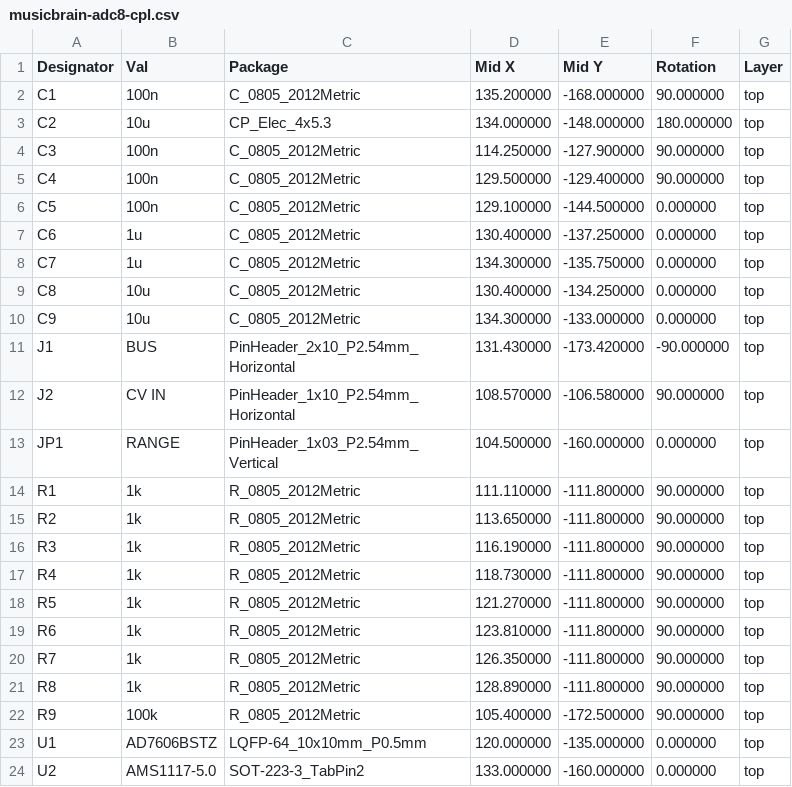
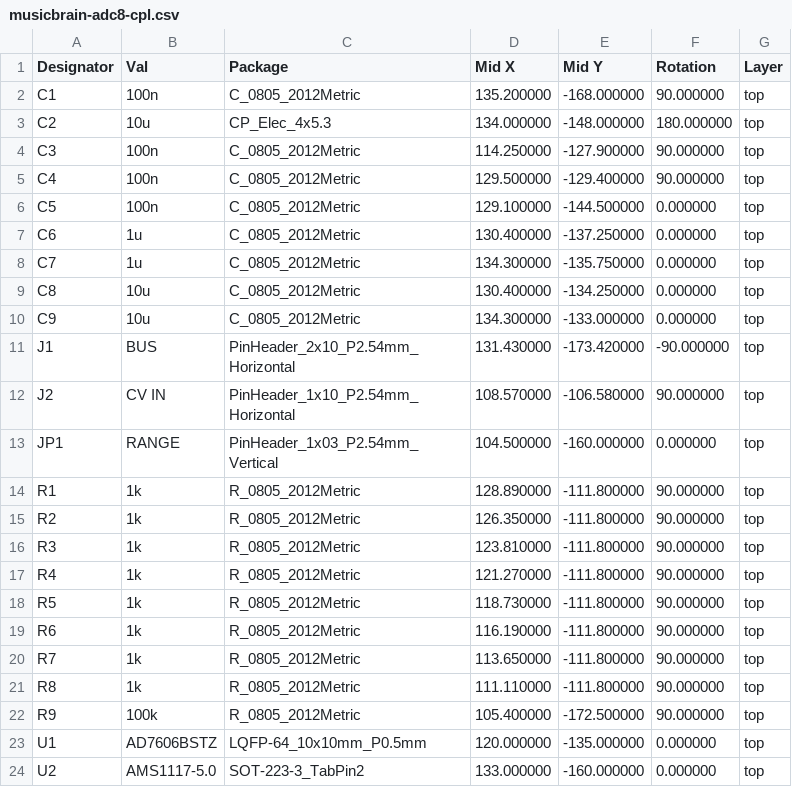
Before and after one commit to MarkWestbroek/MusicBrain, a CSV file: Images/schematics/musicbrain-adc8/fab/musicbrain-adc8-cpl.csv, drawn as a sheet.

```diff
--- a/Images/schematics/musicbrain-adc8/fab/musicbrain-adc8-cpl.csv
+++ b/Images/schematics/musicbrain-adc8/fab/musicbrain-adc8-cpl.csv
@@ -13,10 +13,10 @@
 "JP1","RANGE","PinHeader_1x03_P2.54mm_Vertical","104.500000","-160.000000","0.000000","top"
-"R1","1k","R_0805_2012Metric","111.110000","-111.800000","90.000000","top"
-"R2","1k","R_0805_2012Metric","113.650000","-111.800000","90.000000","top"
-"R3","1k","R_0805_2012Metric","116.190000","-111.800000","90.000000","top"
-"R4","1k","R_0805_2012Metric","118.730000","-111.800000","90.000000","top"
-"R5","1k","R_0805_2012Metric","121.270000","-111.800000","90.000000","top"
-"R6","1k","R_0805_2012Metric","123.810000","-111.800000","90.000000","top"
-"R7","1k","R_0805_2012Metric","126.350000","-111.800000","90.000000","top"
-"R8","1k","R_0805_2012Metric","128.890000","-111.800000","90.000000","top"
+"R1","1k","R_0805_2012Metric","128.890000","-111.800000","90.000000","top"
+"R2","1k","R_0805_2012Metric","126.350000","-111.800000","90.000000","top"
+"R3","1k","R_0805_2012Metric","123.810000","-111.800000","90.000000","top"
+"R4","1k","R_0805_2012Metric","121.270000","-111.800000","90.000000","top"
+"R5","1k","R_0805_2012Metric","118.730000","-111.800000","90.000000","top"
+"R6","1k","R_0805_2012Metric","116.190000","-111.800000","90.000000","top"
+"R7","1k","R_0805_2012Metric","113.650000","-111.800000","90.000000","top"
+"R8","1k","R_0805_2012Metric","111.110000","-111.800000","90.000000","top"
 "R9","100k","R_0805_2012Metric","105.400000","-172.500000","90.000000","top"
```
Also changed, not shown: Images/schematics/musicbrain-adc8/fab/musicbrain-adc8-bom.csv, 24 other files.
